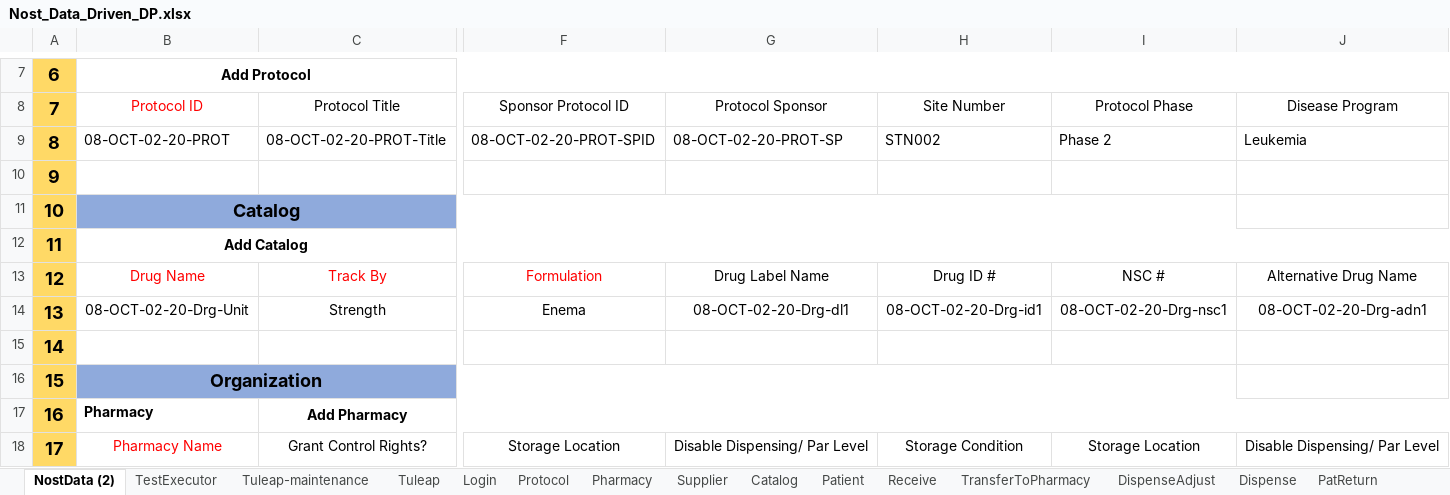
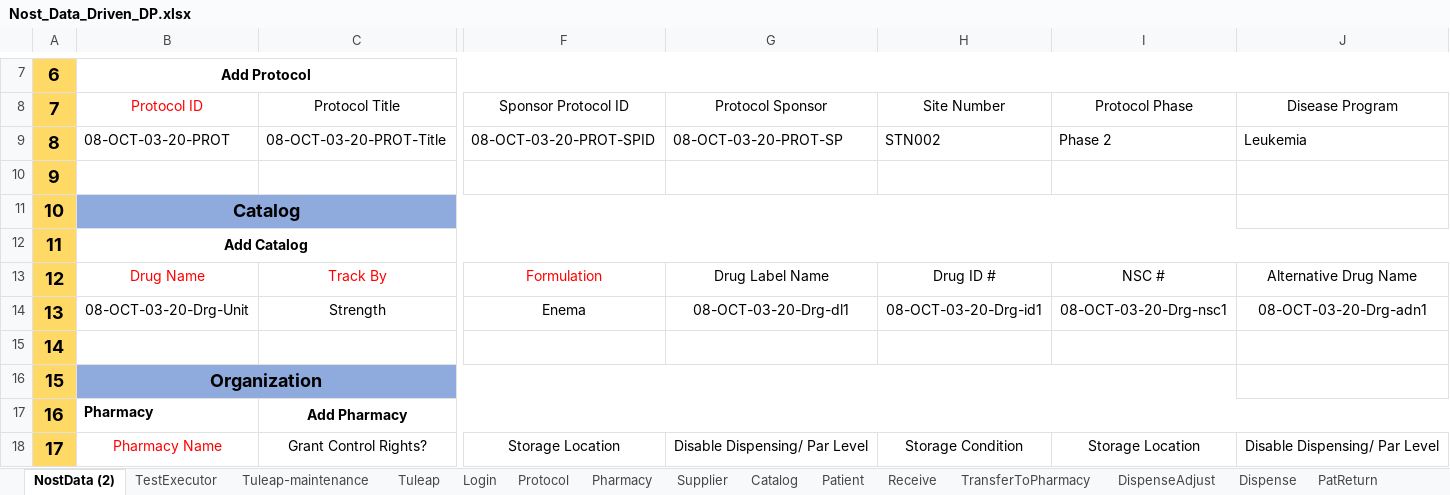
Before and after one commit to rjagadeesan-git/NostAutomation1, an Excel workbook: DataProvider/Nost_Data_Driven_DP.xlsx, sheet NostData (2), drawn as a sheet; only a part is shown, gaps mark what is left out; values as stored, in another font and other column widths than the file's, no borders; the diff covers the shown part only; the diff names each change by its address in the sheet, - before the commit and + after, or states it on an @@ line.

```diff
--- a/DataProvider/Nost_Data_Driven_DP.xlsx (sheet NostData (2))
+++ b/DataProvider/Nost_Data_Driven_DP.xlsx (sheet NostData (2))
-B9: 08-OCT-02-20-PROT
+B9: 08-OCT-03-20-PROT
-C9: 08-OCT-02-20-PROT-Title
+C9: 08-OCT-03-20-PROT-Title
-F9: 08-OCT-02-20-PROT-SPID
+F9: 08-OCT-03-20-PROT-SPID
-G9: 08-OCT-02-20-PROT-SP
+G9: 08-OCT-03-20-PROT-SP
-B14: 08-OCT-02-20-Drg-Unit
+B14: 08-OCT-03-20-Drg-Unit
-G14: 08-OCT-02-20-Drg-dl1
+G14: 08-OCT-03-20-Drg-dl1
-H14: 08-OCT-02-20-Drg-id1
+H14: 08-OCT-03-20-Drg-id1
-I14: 08-OCT-02-20-Drg-nsc1
+I14: 08-OCT-03-20-Drg-nsc1
-J14: 08-OCT-02-20-Drg-adn1
+J14: 08-OCT-03-20-Drg-adn1
```
Also changed, not shown: 20 edited cells elsewhere in this sheet, sheet Catalog, sheet Patient, sheet Protocol, sheet Supplier, sheet TransferToPharmacy, sheet ServicedEntity, 8 more sheets, 2 other files.
